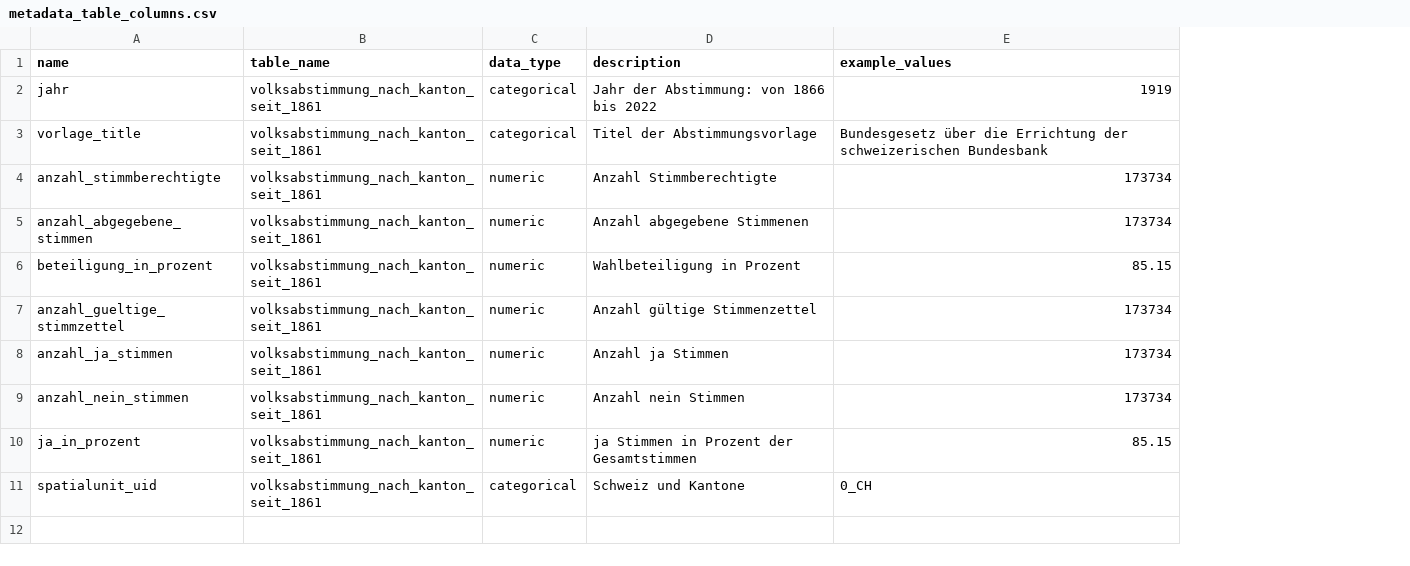
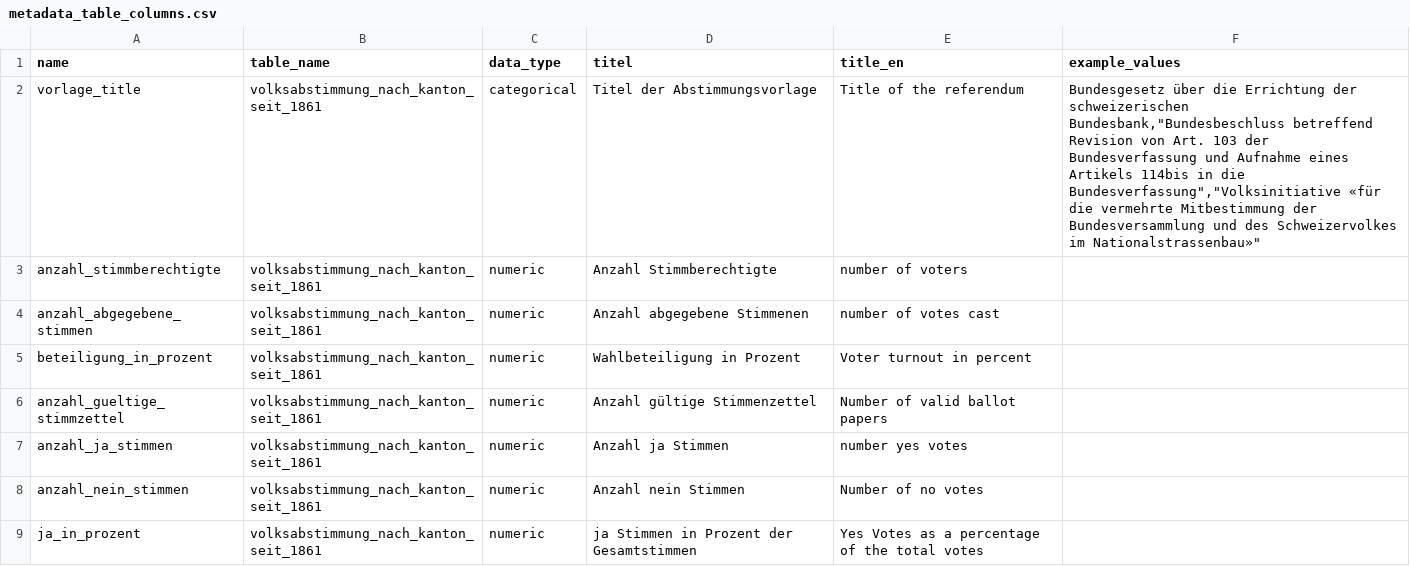
Before and after one commit to statistikZH/statbotData, a CSV file: pipelines/A17/metadata_table_columns.csv, drawn as a sheet; removed rows and columns are numbered as before the commit, all else as after; the diff names each change by its address in the sheet, - before the commit and + after, or states it on an @@ line.

Commit message:
pipeline A17: update metadata

```diff
--- a/pipelines/A17/metadata_table_columns.csv
+++ b/pipelines/A17/metadata_table_columns.csv
+column E (title_en), rows 2-9: Title of the referendum | number of voters | number of votes cast | Voter turnout in percent | Number of valid ballot papers | number yes votes | Number of no votes | Yes Votes as a percentage of the total votes
-D1: description
+D1: titel
-row 2: jahr | volksabstimmung_nach_kanton_seit_1861 | categorical | Jahr der Abstimmung: von 1866 bis 2022 | 1919
-F2 (example_values): …der schweizerischen Bundesbank
+F2 (example_values): …der schweizerischen Bundesbank,"Bundesbeschluss betreffend Revision von Art. 103 der Bundesverfassung und Aufnahme eines Artikels 114bis in die Bundesverfassung","Volksinitiative «für die vermehrte Mitbestimmung der Bundesversammlung und des Schweizervolkes im Nationalstrassenbau»"
-F3:F4 (example_values): 173734
+F3:F4 (example_values): (empty)
-F5 (example_values): 85.15
+F5 (example_values): (empty)
-F6:F8 (example_values): 173734
+F6:F8 (example_values): (empty)
-F9 (example_values): 85.15
+F9 (example_values): (empty)
-row 11: spatialunit_uid | volksabstimmung_nach_kanton_seit_1861 | categorical | Schweiz und Kantone | 0_CH
```
Also changed, not shown: 1 other file.
